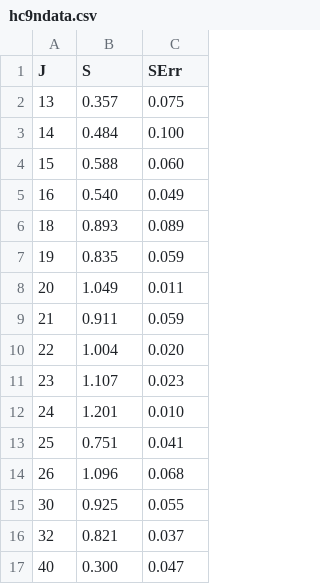
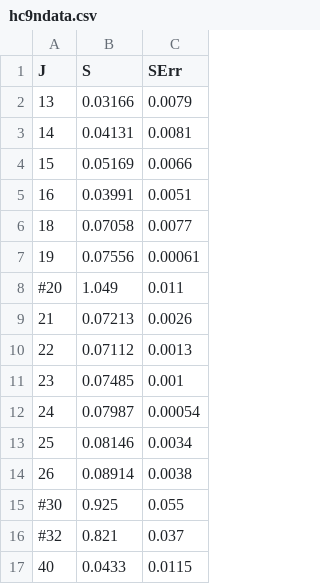
Before and after one commit to bnikolic/RNested, a CSV file: examples/hc9ndata.csv, drawn as a sheet.

Commit message:
Update the observed data from Glen Langston email dated 21 November 2013. Note the apparent change of magnitude from the initial data

```diff
--- a/examples/hc9ndata.csv
+++ b/examples/hc9ndata.csv
@@ -1,17 +1,17 @@
 J,   S,         SErr
-13,  0.357,	0.075
-14,  0.484,	0.100
-15,  0.588,	0.060
-16,  0.540,	0.049
-18,  0.893,	0.089
-19,  0.835,	0.059
-20,  1.049,	0.011
-21,  0.911,	0.059
-22,  1.004,	0.020
-23,  1.107,	0.023
-24,  1.201,	0.010
-25,  0.751,	0.041
-26,  1.096,	0.068
-30,  0.925,	0.055
-32,  0.821,	0.037
-40,  0.300,     0.047
+13,  0.03166,	0.0079
+14,  0.04131,	0.0081
+15,  0.05169,	0.0066
+16,  0.03991,	0.0051
+18,  0.07058,	0.0077
+19,  0.07556,	0.00061
+#20,  1.049,	0.011
+21,  0.07213,	0.0026
+22,  0.07112,	0.0013
+23,  0.07485,	0.001
+24,  0.07987,	0.00054
+25,  0.08146,	0.0034
+26,  0.08914,	0.0038
+#30,  0.925,	0.055
+#32,  0.821,	0.037
+40,  0.0433,	0.0115
```
Also changed, not shown: 1 other file.
